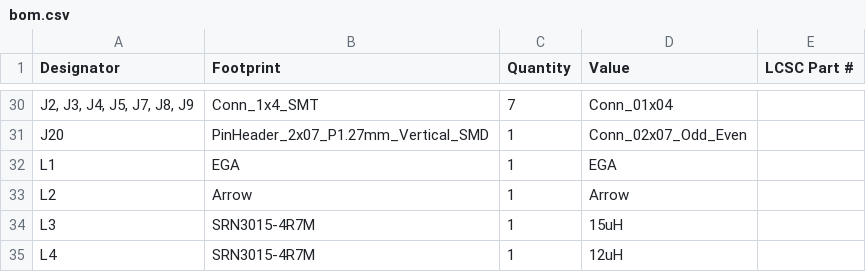
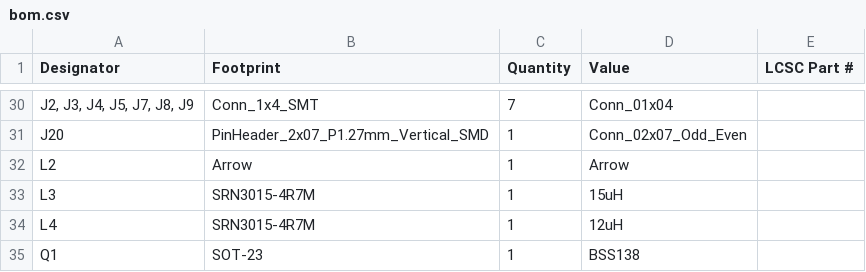
Before and after one commit to jpwolfe9912/BareDrones-FC-V1, a CSV file: production/bom.csv, drawn as a sheet; only a part is shown, gaps mark what is left out; the shorter side is filled out with more unchanged rows; the diff names each change by its address in the sheet, - before the commit and + after, or states it on an @@ line.

```diff
--- a/production/bom.csv
+++ b/production/bom.csv
-row 32: L1 | EGA | 1 | EGA
```
Also changed, not shown: production/designators.csv, production/positions.csv, 16 other files.
